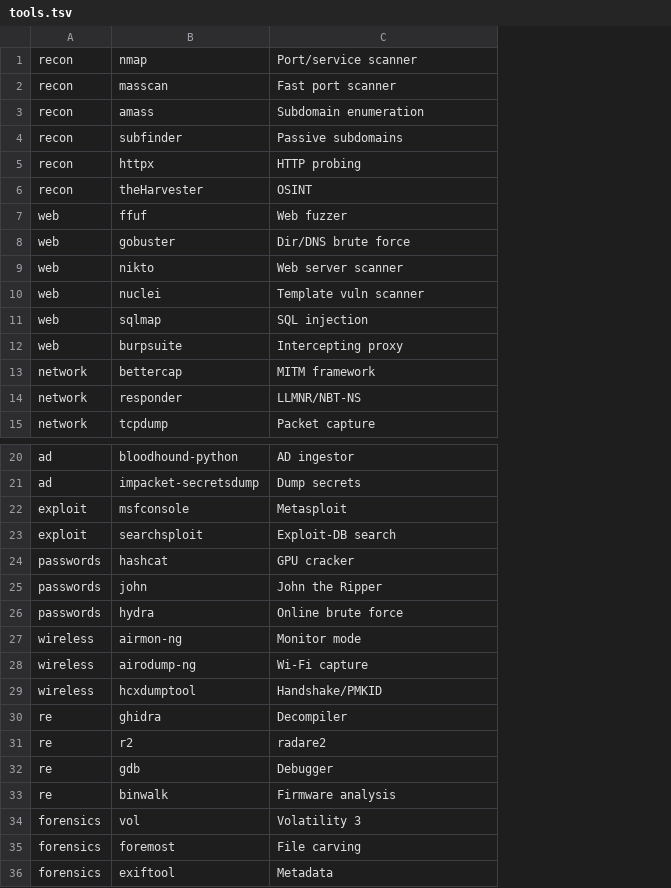
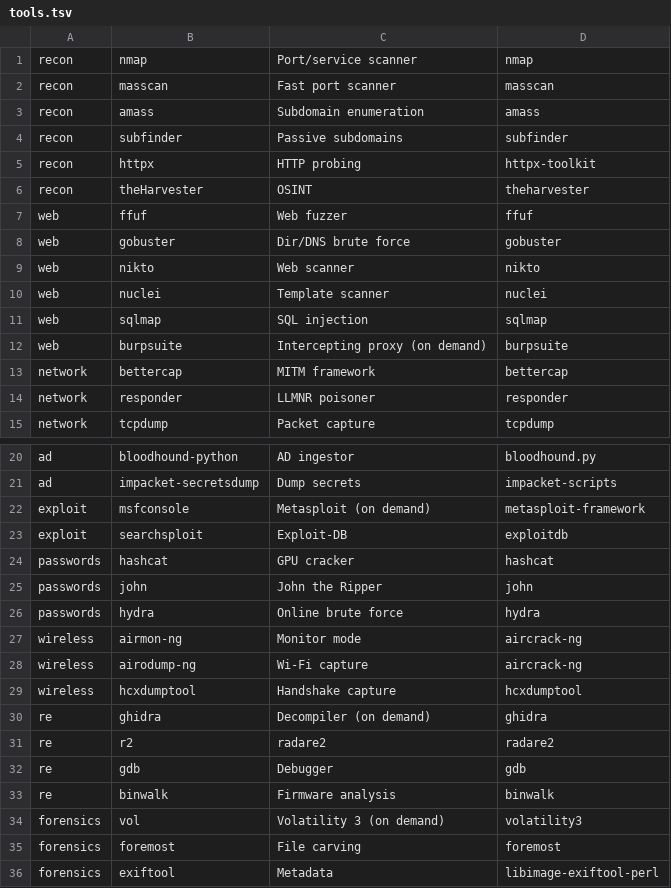
Before and after one commit to codenik01/NullSec, a TSV file: kali-config/variant-nullsec/includes.chroot/usr/share/nullsec/tools.tsv, drawn as a sheet; only a part is shown, gaps mark what is left out; the diff names each change by its address in the sheet, - before the commit and + after, or states it on an @@ line.

Commit message:
Add NullSec V2 configuration

```diff
--- a/kali-config/variant-nullsec/includes.chroot/usr/share/nullsec/tools.tsv
+++ b/kali-config/variant-nullsec/includes.chroot/usr/share/nullsec/tools.tsv
+column D, rows 1-15: nmap | masscan | amass | subfinder | httpx-toolkit | theharvester | ffuf | gobuster | nikto | nuclei | sqlmap | burpsuite | bettercap | responder | tcpdump; rows 20-36: bloodhound.py | impacket-scripts | metasploit-framework | exploitdb | hashcat | john | hydra | aircrack-ng | aircrack-ng | hcxdumptool | ghidra | radare2 | gdb | binwalk | volatility3 | foremost | libimage-exiftool-perl
-C9: Web server scanner
+C9: Web scanner
-C10: Template vuln scanner
+C10: Template scanner
-C12: Intercepting proxy
+C12: Intercepting proxy (on demand)
-C14: LLMNR/NBT-NS
+C14: LLMNR poisoner
-C22: Metasploit
+C22: Metasploit (on demand)
-C23: Exploit-DB search
+C23: Exploit-DB
-C29: Handshake/PMKID
+C29: Handshake capture
-C30: Decompiler
+C30: Decompiler (on demand)
-C34: Volatility 3
+C34: Volatility 3 (on demand)
```
Also changed, not shown: kali-config/variant-nullsec/includes.chroot/usr/share/nullsec/packs.tsv, 33 other files.
